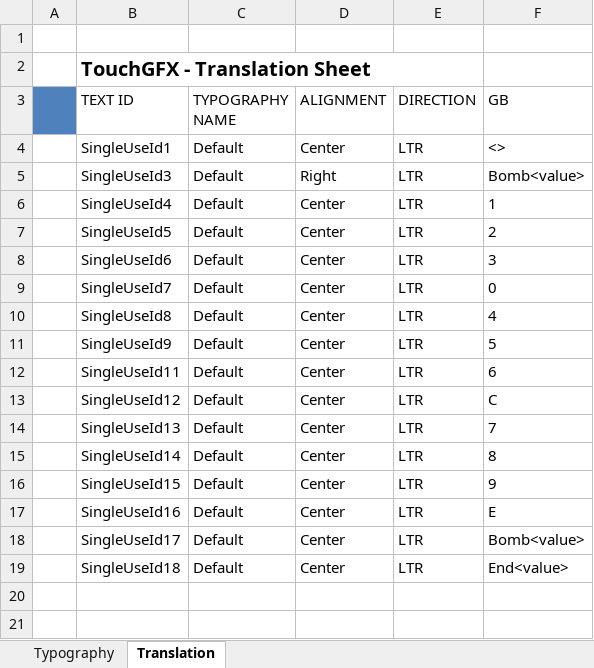
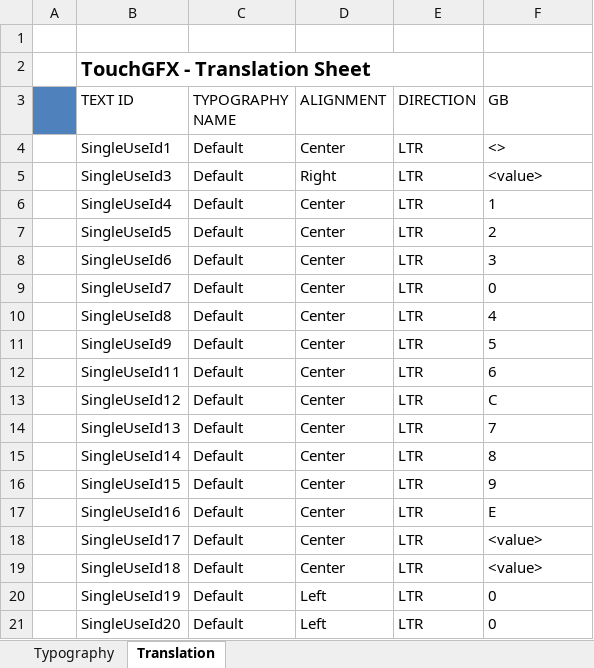
Before and after one commit to Dodoesdid/ELab_HW3, an Excel workbook: TouchGFX/assets/texts/texts.xlsx, sheet Translation, drawn as a sheet; values as stored, in another font and other column widths than the file's, no borders; the diff names each change by its address in the sheet, - before the commit and + after, or states it on an @@ line.

```diff
--- a/TouchGFX/assets/texts/texts.xlsx (sheet Translation)
+++ b/TouchGFX/assets/texts/texts.xlsx (sheet Translation)
-F5 (GB): Bomb<value>
+F5 (GB): <value>
-F18 (GB): Bomb<value>
+F18 (GB): <value>
-F19 (GB): End<value>
+F19 (GB): <value>
+row 20:  | SingleUseId19 | Default | Left | LTR | 0
+row 21:  | SingleUseId20 | Default | Left | LTR | 0
```
Also changed, not shown: 19 other files.
